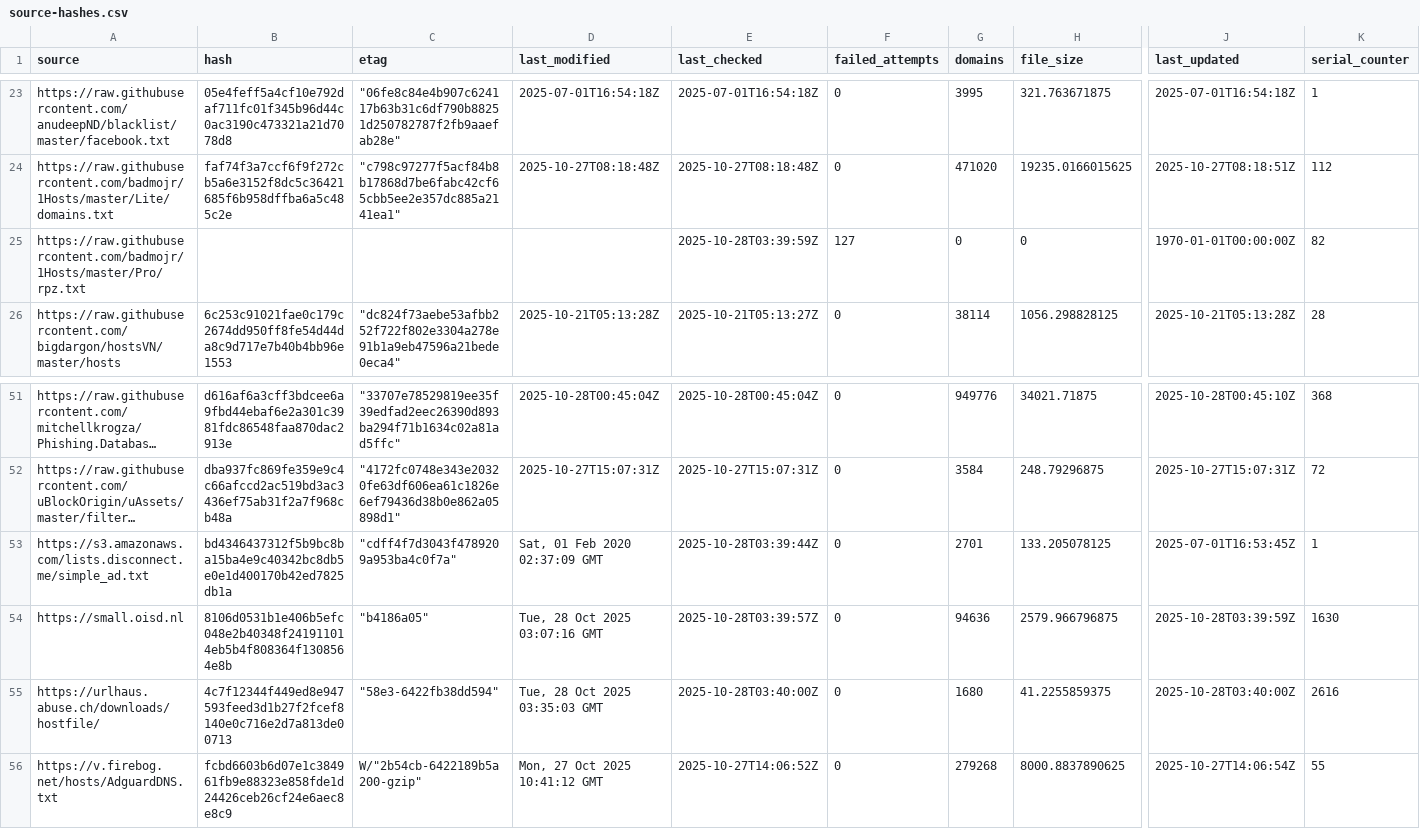
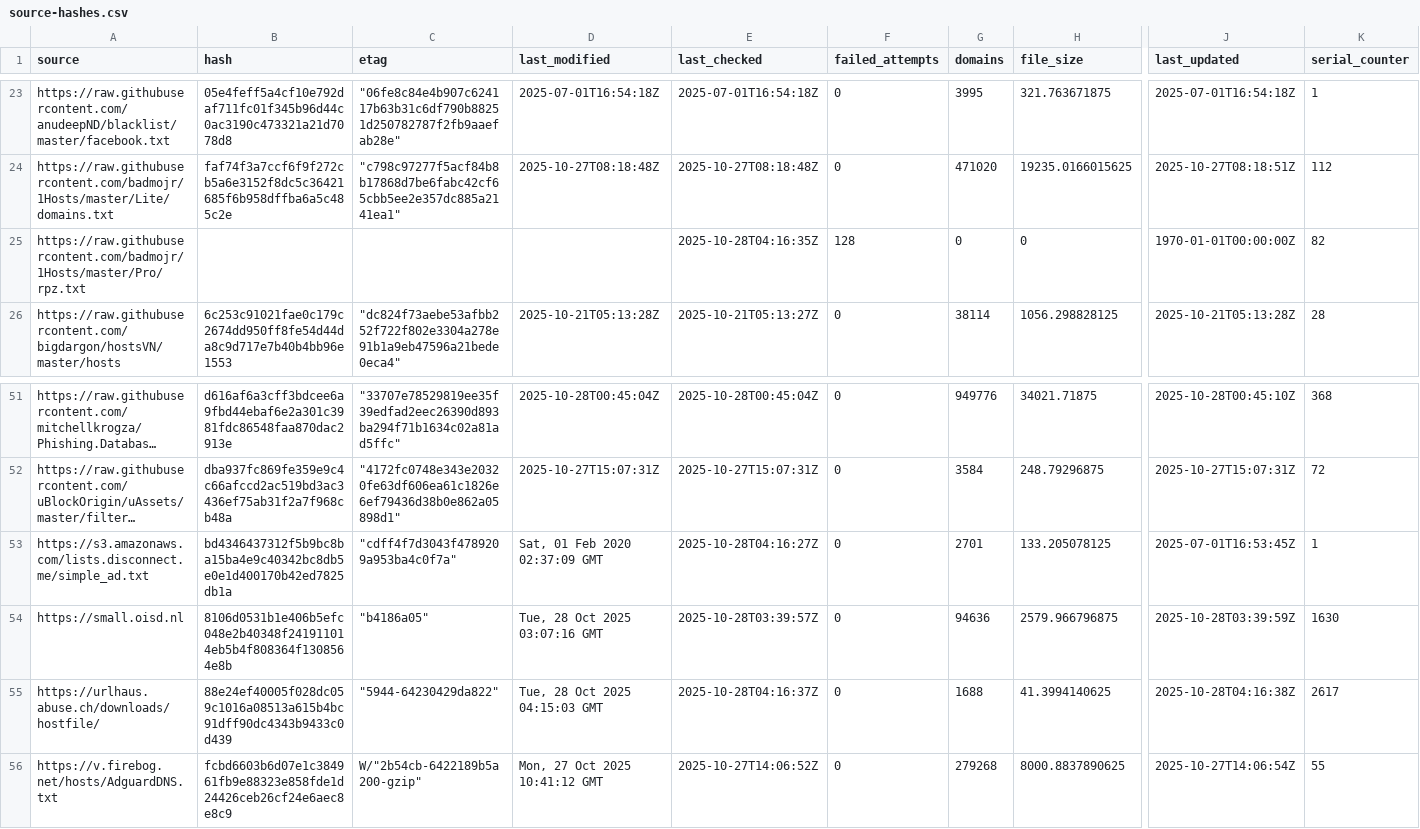
Before and after one commit to siosios/RPZ-Blocklists, a CSV file: tools/source-hashes.csv, drawn as a sheet; only a part is shown, gaps mark what is left out; long unchanged cells end in …; the diff names each change by its address in the sheet, - before the commit and + after, or states it on an @@ line.

```diff
--- a/tools/source-hashes.csv
+++ b/tools/source-hashes.csv
-E25 (last_checked): 2025-10-28T03:39:59Z
+E25 (last_checked): 2025-10-28T04:16:35Z
-F25 (failed_attempts): 127
+F25 (failed_attempts): 128
-E53 (last_checked): 2025-10-28T03:39:44Z
+E53 (last_checked): 2025-10-28T04:16:27Z
-B55 (hash): 4c7f12344f449ed8e947593feed3d1b27f2fcef8140e0c716e2d7a813de00713
+B55 (hash): 88e24ef40005f028dc059c1016a08513a615b4bc91dff90dc4343b9433c0d439
-C55 (etag): "58e3-6422fb38dd594"
+C55 (etag): "5944-64230429da822"
-D55 (last_modified): Tue, 28 Oct 2025 03:35:03 GMT
+D55 (last_modified): Tue, 28 Oct 2025 04:15:03 GMT
-E55 (last_checked): 2025-10-28T03:40:00Z
+E55 (last_checked): 2025-10-28T04:16:37Z
-G55 (domains): 1680
+G55 (domains): 1688
-H55 (file_size): 41.2255859375
+H55 (file_size): 41.3994140625
-J55 (last_updated): 2025-10-28T03:40:00Z
+J55 (last_updated): 2025-10-28T04:16:38Z
-K55 (serial_counter): 2616
+K55 (serial_counter): 2617
```
Also changed, not shown: 2 other files.
